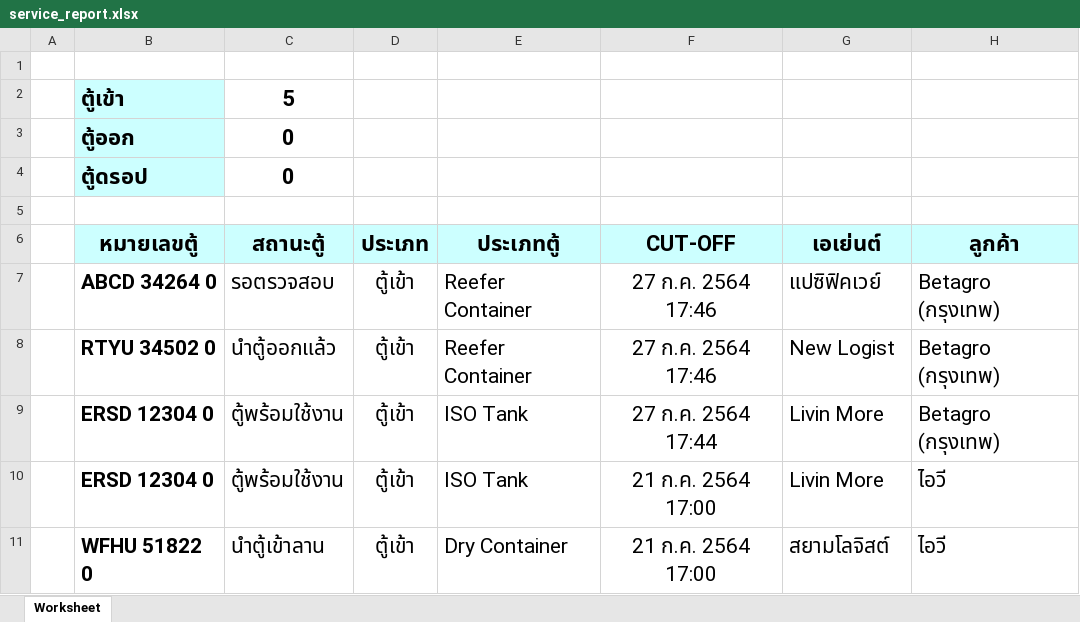
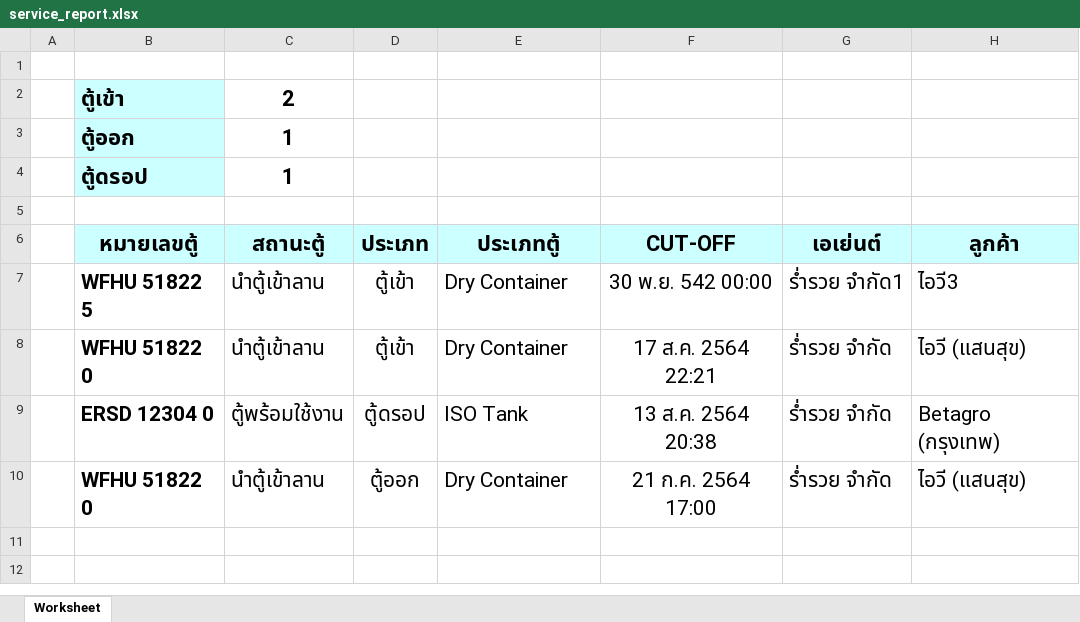
Before and after one commit to wirat0155/code_team4, an Excel workbook: public/service_report.xlsx, sheet Worksheet, drawn as a sheet; values as stored, in another font and other column widths than the file's, no borders; removed rows and columns are numbered as before the commit, all else as after; the diff names each change by its address in the sheet, - before the commit and + after, or states it on an @@ line.

```diff
--- a/public/service_report.xlsx (sheet Worksheet)
+++ b/public/service_report.xlsx (sheet Worksheet)
-C2 (สถานะตู้): 5
+C2 (สถานะตู้): 2
-C3:C4 (สถานะตู้): 0
+C3:C4 (สถานะตู้): 1
-row 7:  | ABCD 34264 0 | รอตรวจสอบ | ตู้เข้า | Reefer Container | 27 ก.ค. 2564 17:46 | แปซิฟิคเวย์ | Betagro (กรุงเทพ)
-row 8:  | RTYU 34502 0 | นำตู้ออกแล้ว | ตู้เข้า | Reefer Container | 27 ก.ค. 2564 17:46 | New Logist | Betagro (กรุงเทพ)
+row 7:  | WFHU 51822 5 | นำตู้เข้าลาน | ตู้เข้า | Dry Container | 30 พ.ย. 542 00:00 | ร่ำรวย จำกัด1 | ไอวี3
+row 8:  | WFHU 51822 0 | นำตู้เข้าลาน | ตู้เข้า | Dry Container | 17 ส.ค. 2564 22:21 | ร่ำรวย จำกัด | ไอวี (แสนสุข)
-D9 (ประเภท): ตู้เข้า
+D9 (ประเภท): ตู้ดรอป
-F9 (CUT-OFF): 27 ก.ค. 2564 17:44
+F9 (CUT-OFF): 13 ส.ค. 2564 20:38
-G9 (เอเย่นต์): Livin More
+G9 (เอเย่นต์): ร่ำรวย จำกัด
-row 10:  | ERSD 12304 0 | ตู้พร้อมใช้งาน | ตู้เข้า | ISO Tank | 21 ก.ค. 2564 17:00 | Livin More | ไอวี
-D10 (ประเภท): ตู้เข้า
+D10 (ประเภท): ตู้ออก
-G10 (เอเย่นต์): สยามโลจิสต์
+G10 (เอเย่นต์): ร่ำรวย จำกัด
-H10 (ลูกค้า): ไอวี
+H10 (ลูกค้า): ไอวี (แสนสุข)
```
Also changed, not shown: public/customer_report.xlsx.
